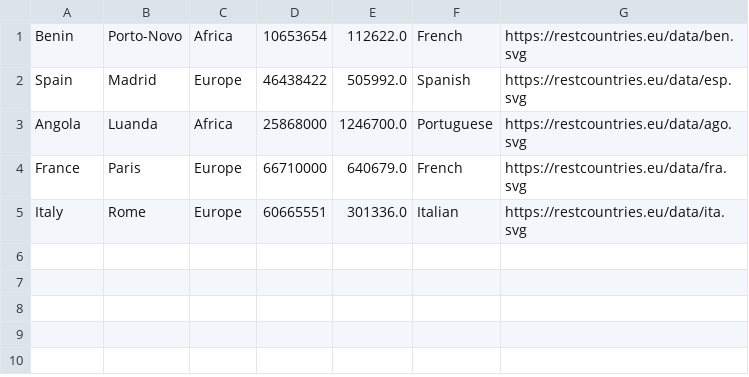
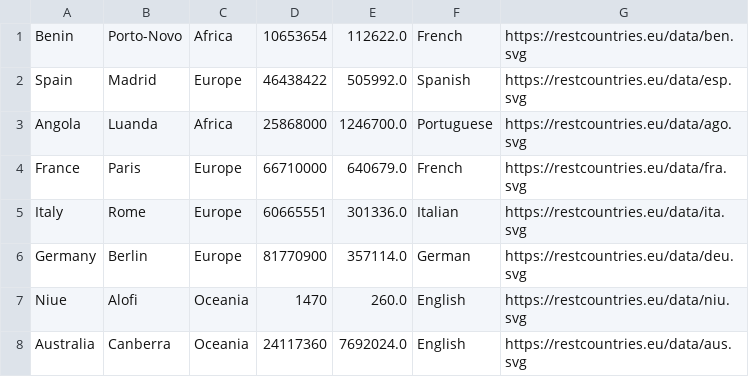
Before and after one commit to lorian-fate/classVITO, a CSV file: V_ENV_VITO/countries.csv, drawn as a sheet.

```diff
--- a/V_ENV_VITO/countries.csv
+++ b/V_ENV_VITO/countries.csv
@@ -5 +5,4 @@ France,Paris,Europe,66710000,640679.0,French,https://restcountries.eu/data/fra.s
 Italy,Rome,Europe,60665551,301336.0,Italian,https://restcountries.eu/data/ita.svg
+Germany,Berlin,Europe,81770900,357114.0,German,https://restcountries.eu/data/deu.svg
+Niue,Alofi,Oceania,1470,260.0,English,https://restcountries.eu/data/niu.svg
+Australia,Canberra,Oceania,24117360,7692024.0,English,https://restcountries.eu/data/aus.svg
```
Also changed, not shown: 2 other files.
